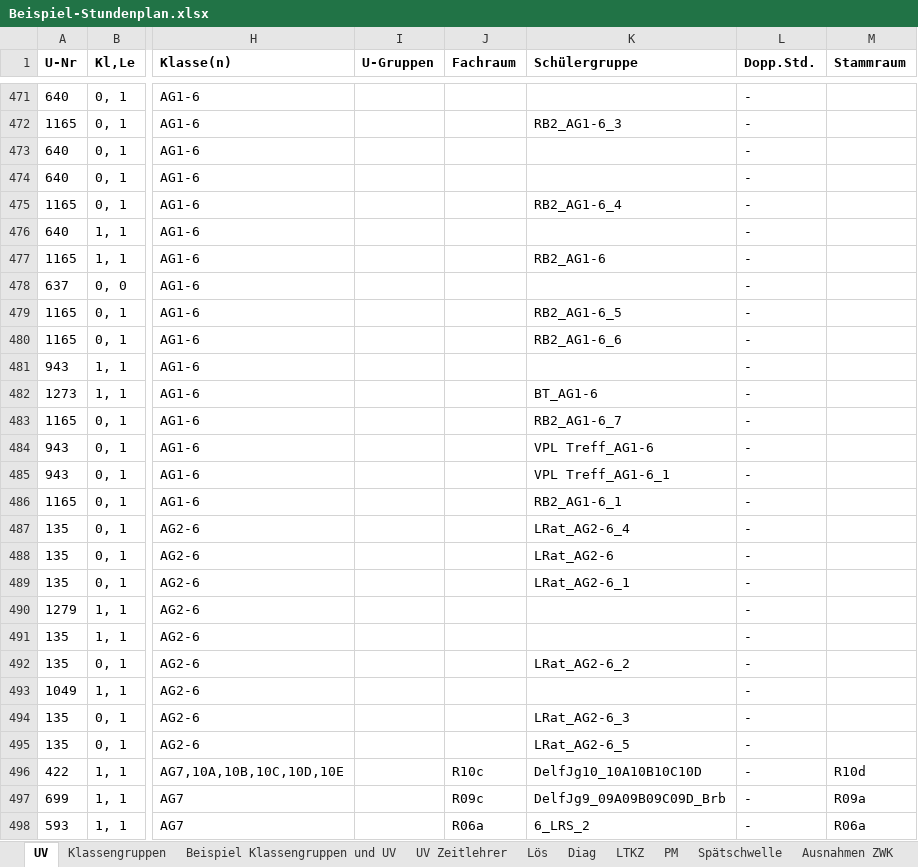
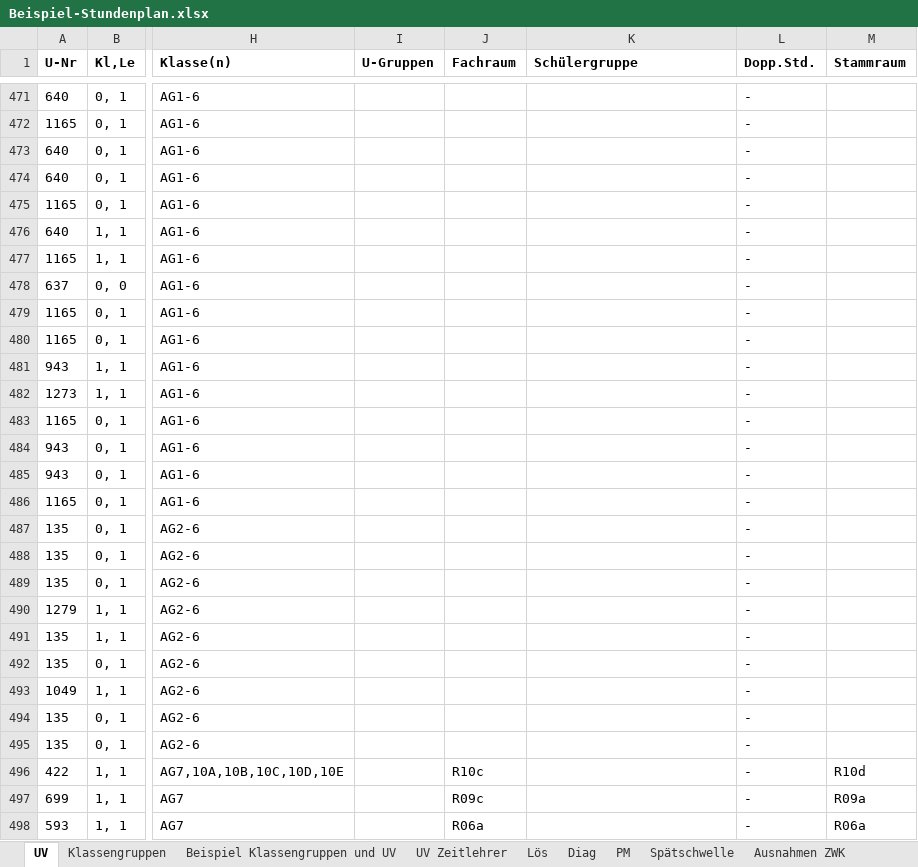
Before and after one commit to Ansgar13/Stundenplanprogramm, an Excel workbook: docs/Beispiel-Stundenplan.xlsx, sheet UV, drawn as a sheet; only a part is shown, gaps mark what is left out; values as stored, in another font and other column widths than the file's, no borders; the diff covers the shown part only; the diff names each change by its address in the sheet, - before the commit and + after, or states it on an @@ line.

```diff
--- a/docs/Beispiel-Stundenplan.xlsx (sheet UV)
+++ b/docs/Beispiel-Stundenplan.xlsx (sheet UV)
-sheet tab: LTKZ
-K472 (Schülergruppe): RB2_AG1-6_3
+K472 (Schülergruppe): (empty)
-K475 (Schülergruppe): RB2_AG1-6_4
+K475 (Schülergruppe): (empty)
-K477 (Schülergruppe): RB2_AG1-6
+K477 (Schülergruppe): (empty)
-K479 (Schülergruppe): RB2_AG1-6_5
+K479 (Schülergruppe): (empty)
-K480 (Schülergruppe): RB2_AG1-6_6
+K480 (Schülergruppe): (empty)
-K482 (Schülergruppe): BT_AG1-6
+K482 (Schülergruppe): (empty)
-K483 (Schülergruppe): RB2_AG1-6_7
+K483 (Schülergruppe): (empty)
-K484 (Schülergruppe): VPL Treff_AG1-6
+K484 (Schülergruppe): (empty)
-K485 (Schülergruppe): VPL Treff_AG1-6_1
+K485 (Schülergruppe): (empty)
-K486 (Schülergruppe): RB2_AG1-6_1
+K486 (Schülergruppe): (empty)
-K487 (Schülergruppe): LRat_AG2-6_4
+K487 (Schülergruppe): (empty)
-K488 (Schülergruppe): LRat_AG2-6
+K488 (Schülergruppe): (empty)
-K489 (Schülergruppe): LRat_AG2-6_1
+K489 (Schülergruppe): (empty)
-K492 (Schülergruppe): LRat_AG2-6_2
+K492 (Schülergruppe): (empty)
-K494 (Schülergruppe): LRat_AG2-6_3
+K494 (Schülergruppe): (empty)
-K495 (Schülergruppe): LRat_AG2-6_5
+K495 (Schülergruppe): (empty)
-K496 (Schülergruppe): DelfJg10_10A10B10C10D
+K496 (Schülergruppe): (empty)
-K497 (Schülergruppe): DelfJg9_09A09B09C09D_Brb
+K497 (Schülergruppe): (empty)
-K498 (Schülergruppe): 6_LRS_2
+K498 (Schülergruppe): (empty)
```
Also changed, not shown: 528 edited cells elsewhere in this sheet.
